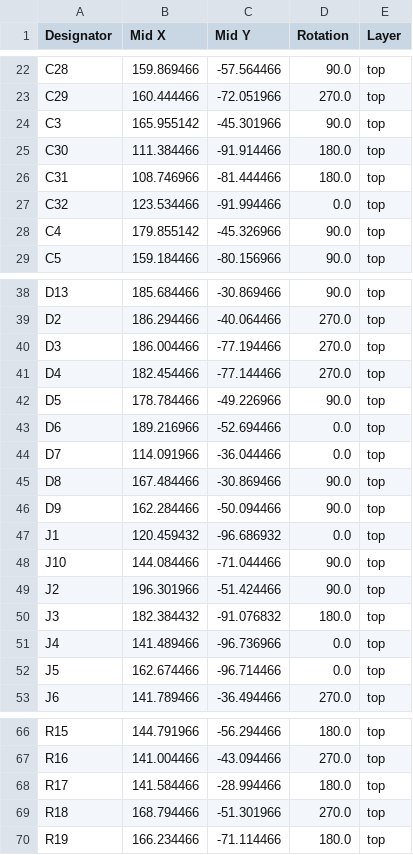
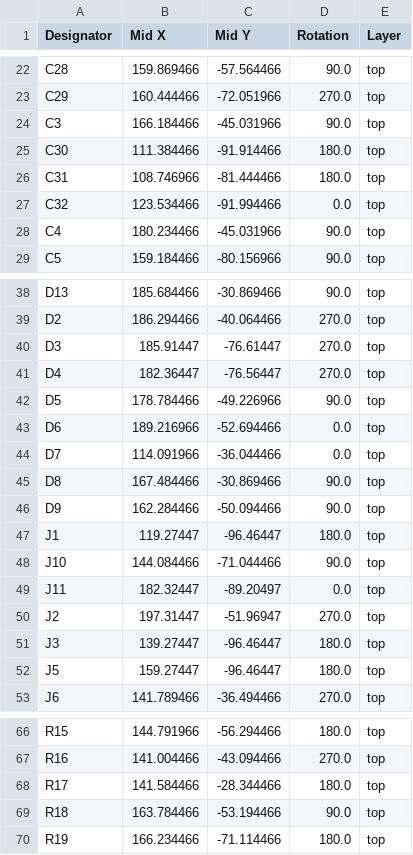
Before and after one commit to msharp176/LoRa-Water-Quality-Management-System, a CSV file: Sensor Node/pcb layout/LoRa Water Quality Management System Sensor Node/production/positions.csv, drawn as a sheet; only a part is shown, gaps mark what is left out; the diff covers the shown part only.

```diff
--- a/Sensor Node/pcb layout/LoRa Water Quality Management System Sensor Node/production/positions.csv
+++ b/Sensor Node/pcb layout/LoRa Water Quality Management System Sensor Node/production/positions.csv
@@ -23,3 +23,3 @@ C28,159.869466,-57.564466,90.0,top
 C29,160.444466,-72.051966,270.0,top
-C3,165.955142,-45.301966,90.0,top
+C3,166.184466,-45.031966,90.0,top
 C30,111.384466,-91.914466,180.0,top
@@ -27,3 +27,3 @@ C31,108.746966,-81.444466,180.0,top
 C32,123.534466,-91.994466,0.0,top
-C4,179.855142,-45.326966,90.0,top
+C4,180.234466,-45.031966,90.0,top
 C5,159.184466,-80.156966,90.0,top
@@ -39,4 +39,4 @@ D13,185.684466,-30.869466,90.0,top
 D2,186.294466,-40.064466,270.0,top
-D3,186.004466,-77.194466,270.0,top
-D4,182.454466,-77.144466,270.0,top
+D3,185.91447,-76.61447,270.0,top
+D4,182.36447,-76.56447,270.0,top
 D5,178.784466,-49.226966,90.0,top
@@ -46,8 +46,8 @@ D8,167.484466,-30.869466,90.0,top
 D9,162.284466,-50.094466,90.0,top
-J1,120.459432,-96.686932,0.0,top
+J1,119.27447,-96.46447,180.0,top
 J10,144.084466,-71.044466,90.0,top
-J2,196.301966,-51.424466,90.0,top
-J3,182.384432,-91.076832,180.0,top
-J4,141.489466,-96.736966,0.0,top
-J5,162.674466,-96.714466,0.0,top
+J11,182.32447,-89.20497,0.0,top
+J2,197.31447,-51.96947,270.0,top
+J3,139.27447,-96.46447,180.0,top
+J5,159.27447,-96.46447,180.0,top
 J6,141.789466,-36.494466,270.0,top
@@ -67,4 +67,4 @@ R15,144.791966,-56.294466,180.0,top
 R16,141.004466,-43.094466,270.0,top
-R17,141.584466,-28.994466,180.0,top
-R18,168.794466,-51.301966,270.0,top
+R17,141.584466,-28.344466,180.0,top
+R18,163.784466,-53.194466,90.0,top
 R19,166.234466,-71.114466,180.0,top
```
Also changed, not shown: 8 edited cells elsewhere in this file, Sensor Node/pcb layout/LoRa Water Quality Management System Sensor Node/production/bom.csv, Sensor Node/pcb layout/LoRa Water Quality Management System Sensor Node/production/designators.csv, 28 other files.
